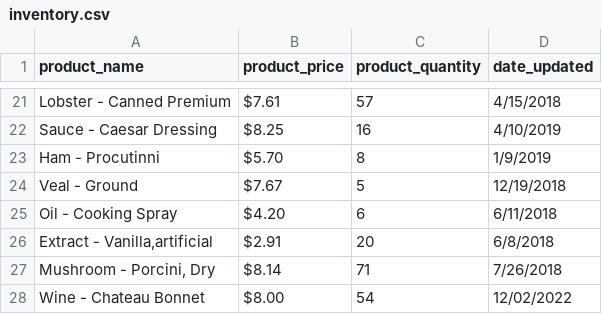
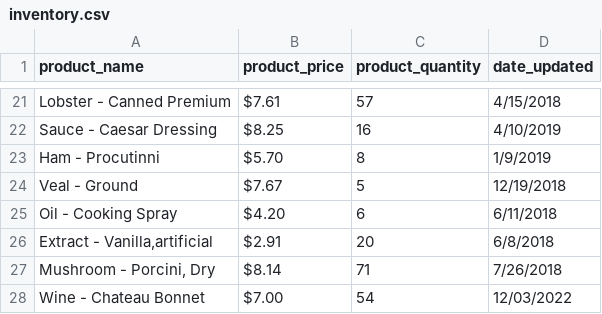
Before and after one commit to mitchredd77/store_inventory, a CSV file: inventory.csv, drawn as a sheet; only a part is shown, gaps mark what is left out.

```diff
--- a/inventory.csv
+++ b/inventory.csv
@@ -27,2 +27,2 @@ Oil - Cooking Spray,$4.20,6,6/11/2018
 "Mushroom - Porcini, Dry",$8.14,71,7/26/2018
-Wine - Chateau Bonnet,$8.00,54,12/02/2022
+Wine - Chateau Bonnet,$7.00,54,12/03/2022
```
Also changed, not shown: backup.csv, 4 other files.
